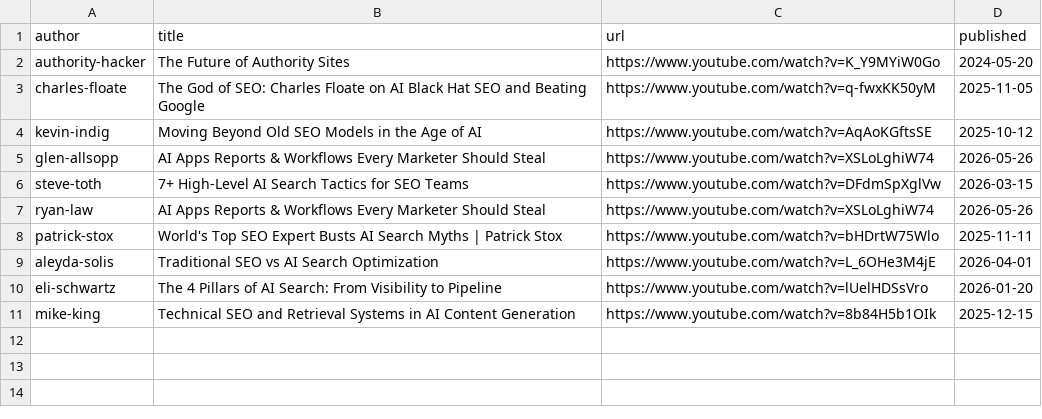
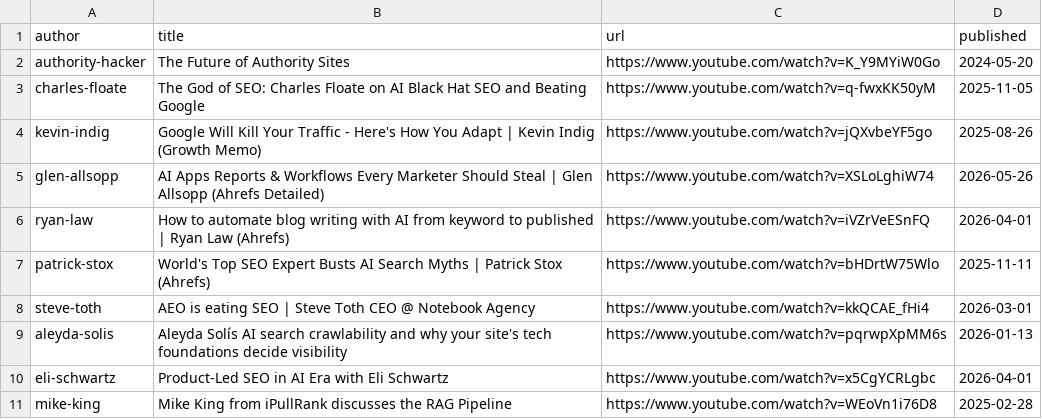
Before and after one commit to Kartikanhs/ai-seo-research, a CSV file: scripts/video_list.csv, drawn as a sheet.

Commit message:
Replace video_list.csv with verified video URLs

```diff
--- a/scripts/video_list.csv
+++ b/scripts/video_list.csv
@@ -3,9 +3,9 @@ authority-hacker,The Future of Authority Sites,https://www.youtube.com/watch?v=K
 charles-floate,The God of SEO: Charles Floate on AI Black Hat SEO and Beating Google,https://www.youtube.com/watch?v=q-fwxKK50yM,2025-11-05
-kevin-indig,Moving Beyond Old SEO Models in the Age of AI,https://www.youtube.com/watch?v=AqAoKGftsSE,2025-10-12
-glen-allsopp,AI Apps Reports & Workflows Every Marketer Should Steal,https://www.youtube.com/watch?v=XSLoLghiW74,2026-05-26
-steve-toth,7+ High-Level AI Search Tactics for SEO Teams,https://www.youtube.com/watch?v=DFdmSpXglVw,2026-03-15
-ryan-law,AI Apps Reports & Workflows Every Marketer Should Steal,https://www.youtube.com/watch?v=XSLoLghiW74,2026-05-26
-patrick-stox,World's Top SEO Expert Busts AI Search Myths | Patrick Stox,https://www.youtube.com/watch?v=bHDrtW75Wlo,2025-11-11
-aleyda-solis,Traditional SEO vs AI Search Optimization,https://www.youtube.com/watch?v=L_6OHe3M4jE,2026-04-01
-eli-schwartz,The 4 Pillars of AI Search: From Visibility to Pipeline,https://www.youtube.com/watch?v=lUelHDSsVro,2026-01-20
-mike-king,Technical SEO and Retrieval Systems in AI Content Generation,https://www.youtube.com/watch?v=8b84H5b1OIk,2025-12-15
+kevin-indig,Google Will Kill Your Traffic - Here's How You Adapt | Kevin Indig (Growth Memo),https://www.youtube.com/watch?v=jQXvbeYF5go,2025-08-26
+glen-allsopp,AI Apps Reports & Workflows Every Marketer Should Steal | Glen Allsopp (Ahrefs Detailed),https://www.youtube.com/watch?v=XSLoLghiW74,2026-05-26
+ryan-law,How to automate blog writing with AI from keyword to published | Ryan Law (Ahrefs),https://www.youtube.com/watch?v=iVZrVeESnFQ,2026-04-01
+patrick-stox,World's Top SEO Expert Busts AI Search Myths | Patrick Stox (Ahrefs),https://www.youtube.com/watch?v=bHDrtW75Wlo,2025-11-11
+steve-toth,AEO is eating SEO | Steve Toth CEO @ Notebook Agency,https://www.youtube.com/watch?v=kkQCAE_fHi4,2026-03-01
+aleyda-solis,Aleyda Solís AI search crawlability and why your site's tech foundations decide visibility,https://www.youtube.com/watch?v=pqrwpXpMM6s,2026-01-13
+eli-schwartz,Product-Led SEO in AI Era with Eli Schwartz,https://www.youtube.com/watch?v=x5CgYCRLgbc,2026-04-01
+mike-king,Mike King from iPullRank discusses the RAG Pipeline,https://www.youtube.com/watch?v=WEoVn1i76D8,2025-02-28
```
